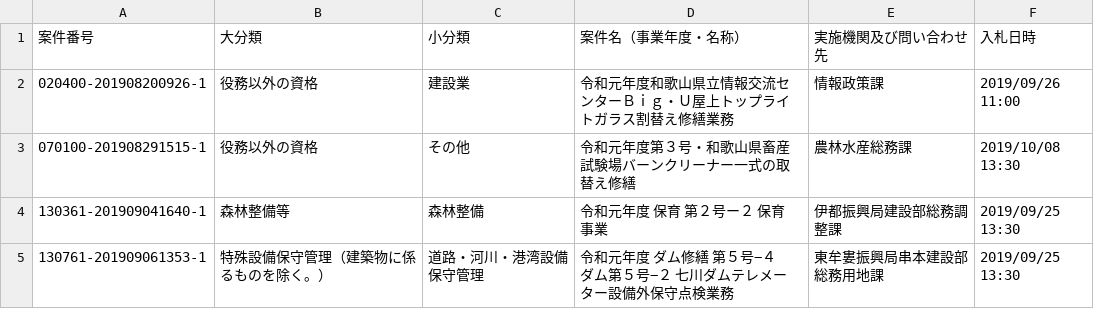
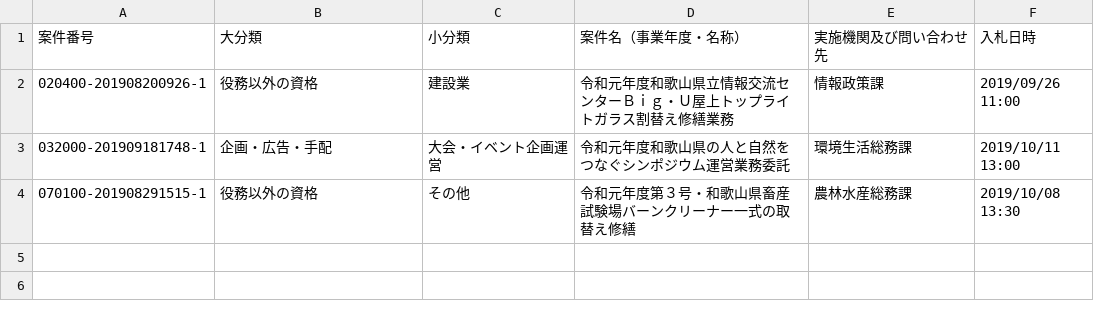
Before and after one commit to wakayama-pref-org/Services-procurement-bid--estimate--information_General-competitive-bidding-conditionally, a CSV file: csv/services-procurement-bid--estimate--information_general-competitive-bidding-conditionally.csv, drawn as a sheet.

```diff
--- a/csv/services-procurement-bid--estimate--information_general-competitive-bidding-conditionally.csv
+++ b/csv/services-procurement-bid--estimate--information_general-competitive-bidding-conditionally.csv
@@ -2,4 +2,3 @@
 "020400-201908200926-1","役務以外の資格","建設業","令和元年度和歌山県立情報交流センターＢｉｇ・Ｕ屋上トップライトガラス割替え修繕業務","情報政策課","2019/09/26 11:00"
+"032000-201909181748-1","企画・広告・手配","大会・イベント企画運営","令和元年度和歌山県の人と自然をつなぐシンポジウム運営業務委託","環境生活総務課","2019/10/11 13:00"
 "070100-201908291515-1","役務以外の資格","その他","令和元年度第３号・和歌山県畜産試験場バーンクリーナー一式の取替え修繕","農林水産総務課","2019/10/08 13:30"
-"130361-201909041640-1","森林整備等","森林整備","令和元年度　保育　第２号ー２　保育事業","伊都振興局建設部総務調整課","2019/09/25 13:30"
-"130761-201909061353-1","特殊設備保守管理（建築物に係るものを除く。）","道路・河川・港湾設備保守管理","令和元年度　ダム修繕　第５号−４　ダム第５号−２　七川ダムテレメーター設備外保守点検業務","東牟婁振興局串本建設部総務用地課","2019/09/25 13:30"
```
Also changed, not shown: 1 other file.
